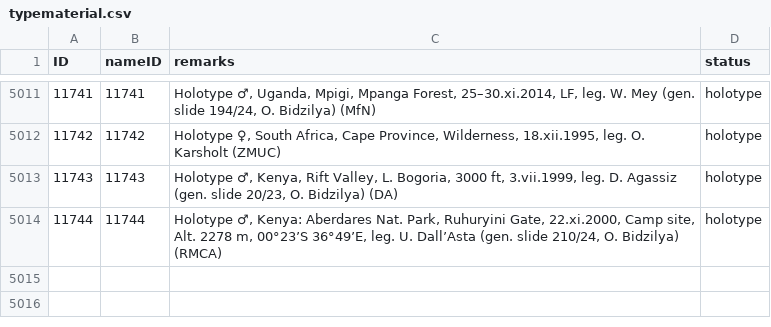
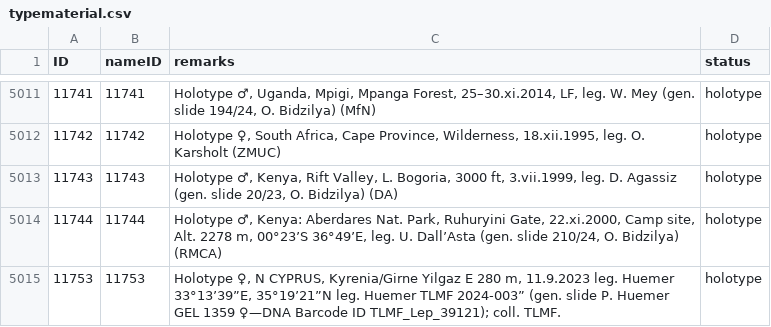
Before and after one commit to dhobern/Gelechiidae, a CSV file: coldp/data/typematerial.csv, drawn as a sheet; only a part is shown, gaps mark what is left out.

```diff
--- a/coldp/data/typematerial.csv
+++ b/coldp/data/typematerial.csv
@@ -5014 +5014,2 @@ ID,nameID,remarks,status
 11744,11744,"Holotype ♂, Kenya: Aberdares Nat. Park, Ruhuryini Gate, 22.xi.2000, Camp site, Alt. 2278 m, 00°23’S 36°49’E, leg. U. Dall’Asta (gen. slide 210/24, O. Bidzilya) (RMCA)",holotype
+11753,11753,"Holotype ♀, N CYPRUS, Kyrenia/Girne Yilgaz E 280 m, 11.9.2023 leg. Huemer 33°13’39”E, 35°19’21”N leg. Huemer TLMF 2024-003” (gen. slide P. Huemer GEL 1359 ♀—DNA Barcode ID TLMF_Lep_39121); coll. TLMF.",holotype
```
Also changed, not shown: coldp/data/distribution.csv, coldp/data/namereference.csv, 4 other files.
